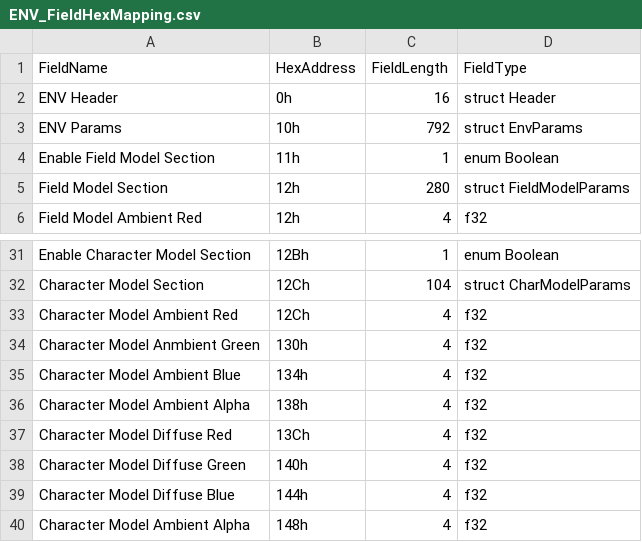
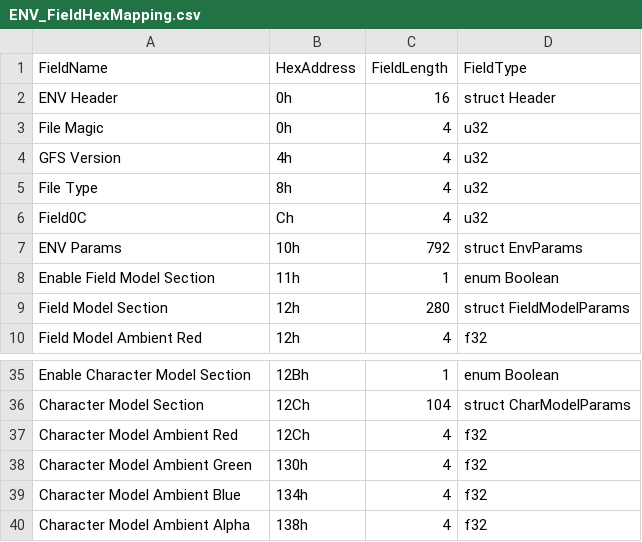
Before and after one commit to bladekey88/simple-P5R-ENV-Parser, a CSV file: ENVParser/Resources/ENV_FieldHexMapping.csv, drawn as a sheet; only a part is shown, gaps mark what is left out; the shorter side is filled out with more unchanged rows.

Commit message:
Corrected Typo in RGB Provider

```diff
--- a/ENVParser/Resources/ENV_FieldHexMapping.csv
+++ b/ENVParser/Resources/ENV_FieldHexMapping.csv
@@ -2,2 +2,6 @@ FieldName,HexAddress,FieldLength,FieldType
 ENV Header,0h,16,struct Header
+File Magic,0h,4,u32
+GFS Version,4h,4,u32,
+File Type,8h,4,u32,
+Field0C,Ch,4,u32
 ENV Params,10h,792,struct EnvParams
@@ -33,3 +37,3 @@ Character Model Section,12Ch,104,struct CharModelParams
 Character Model Ambient Red,12Ch,4,f32
-Character Model Anmbient Green,130h,4,f32
+Character Model Ambient Green,130h,4,f32
 Character Model Ambient Blue,134h,4,f32
```
Also changed, not shown: 9 other files.
